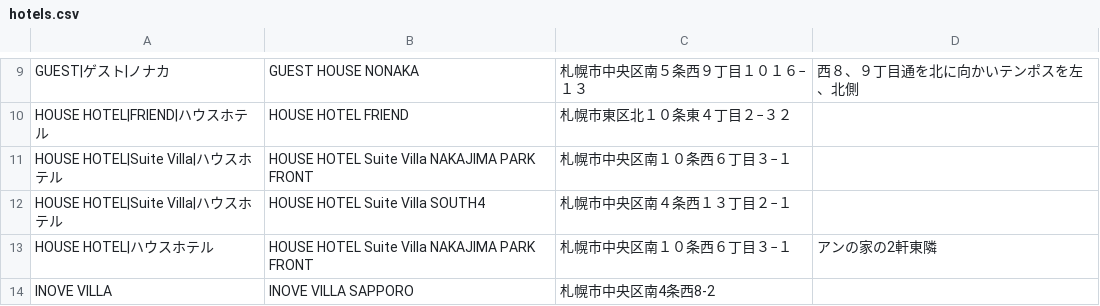
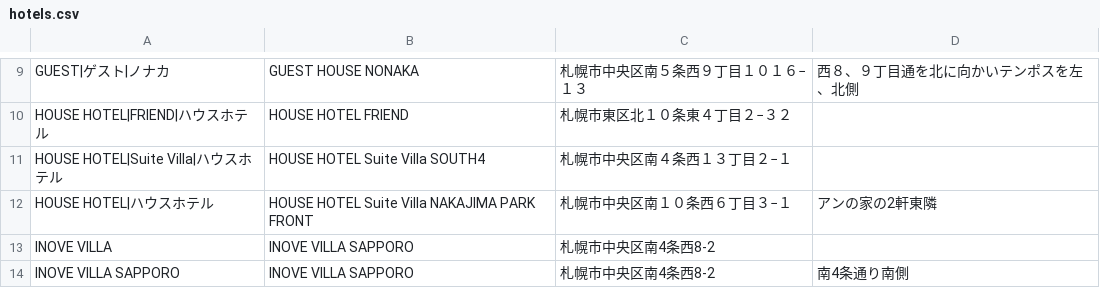
Before and after one commit to mjmu-web/sapporo_hotel_list, a CSV file: data/hotels.csv, drawn as a sheet; only a part is shown, gaps mark what is left out; the shorter side is filled out with more unchanged rows.

Commit message:
Delete hotel from admin panel

```diff
--- a/data/hotels.csv
+++ b/data/hotels.csv
@@ -10,3 +10,2 @@ GUEST|ゲスト|ノナカ,GUEST HOUSE NONAKA,札幌市中央区南５条西９
 HOUSE HOTEL|FRIEND|ハウスホテル,HOUSE HOTEL FRIEND,札幌市東区北１０条東４丁目２−３２,
-HOUSE HOTEL|Suite Villa|ハウスホテル,HOUSE HOTEL Suite Villa NAKAJIMA PARK FRONT,札幌市中央区南１０条西６丁目３−１,
 HOUSE HOTEL|Suite Villa|ハウスホテル,HOUSE HOTEL Suite Villa SOUTH4,札幌市中央区南４条西１３丁目２−１,
```
